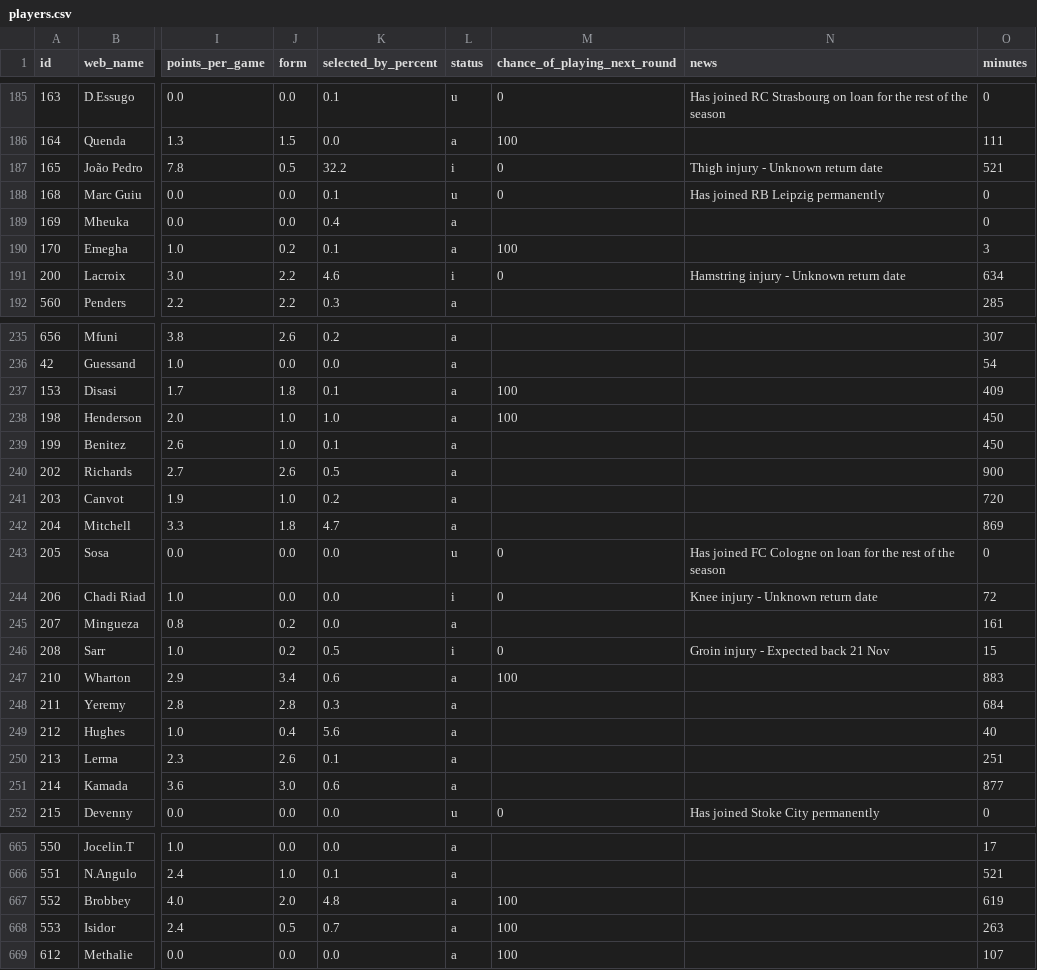
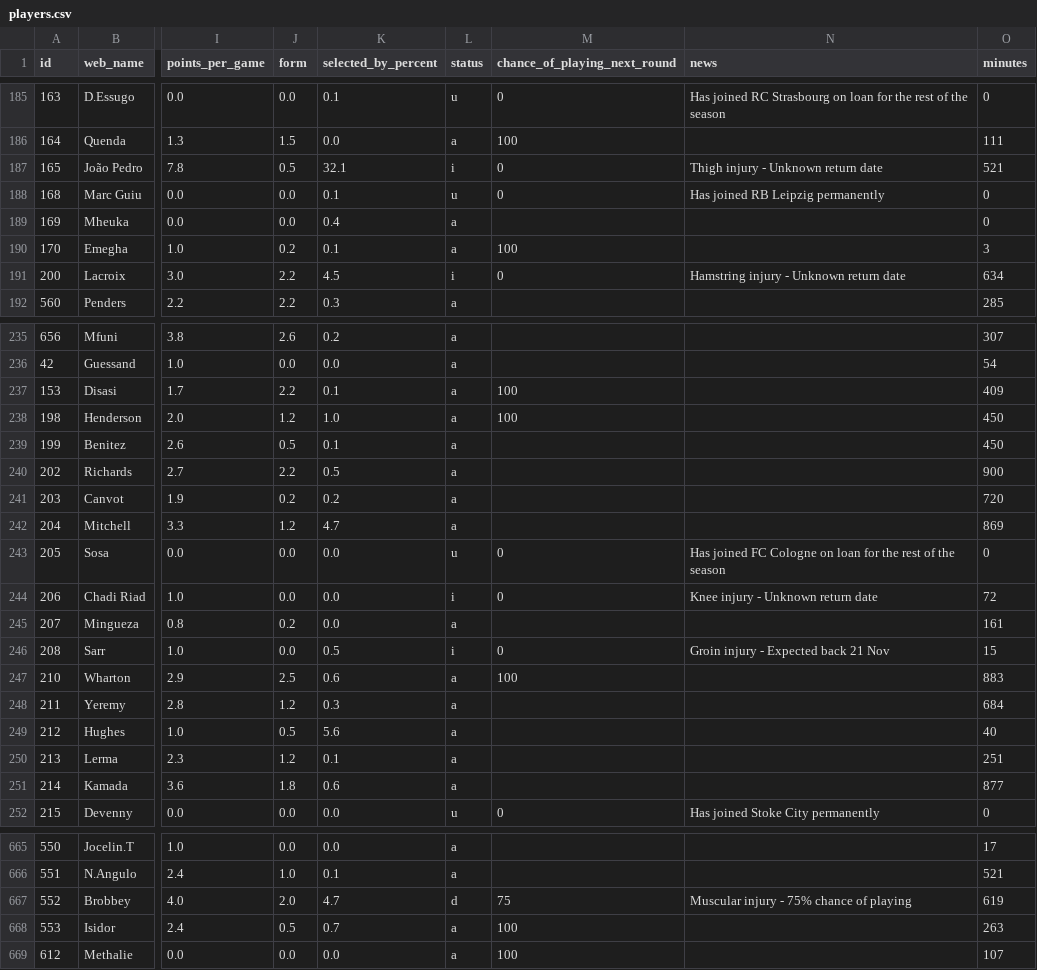
Before and after one commit to vagabondsscrapbook/fpl_data, a CSV file: players.csv, drawn as a sheet; only a part is shown, gaps mark what is left out; the diff covers the shown part only; the diff names each change by its address in the sheet, - before the commit and + after, or states it on an @@ line.

```diff
--- a/players.csv
+++ b/players.csv
-K187 (selected_by_percent): 32.2
+K187 (selected_by_percent): 32.1
-K191 (selected_by_percent): 4.6
+K191 (selected_by_percent): 4.5
-J237 (form): 1.8
+J237 (form): 2.2
-J238 (form): 1.0
+J238 (form): 1.2
-J239 (form): 1.0
+J239 (form): 0.5
-J240 (form): 2.6
+J240 (form): 2.2
-J241 (form): 1.0
+J241 (form): 0.2
-J242 (form): 1.8
+J242 (form): 1.2
-J246 (form): 0.2
+J246 (form): 0.0
-J247 (form): 3.4
+J247 (form): 2.5
-J248 (form): 2.8
+J248 (form): 1.2
-J249 (form): 0.4
+J249 (form): 0.5
-J250 (form): 2.6
+J250 (form): 1.2
-J251 (form): 3.0
+J251 (form): 1.8
-K667 (selected_by_percent): 4.8
+K667 (selected_by_percent): 4.7
-L667 (status): a
+L667 (status): d
-M667 (chance_of_playing_next_round): 100
+M667 (chance_of_playing_next_round): 75
-N667 (news): (empty)
+N667 (news): Muscular injury - 75% chance of playing
```
Also changed, not shown: 73 edited cells elsewhere in this file, news_log.csv, players_extra.csv, 1 other file.
